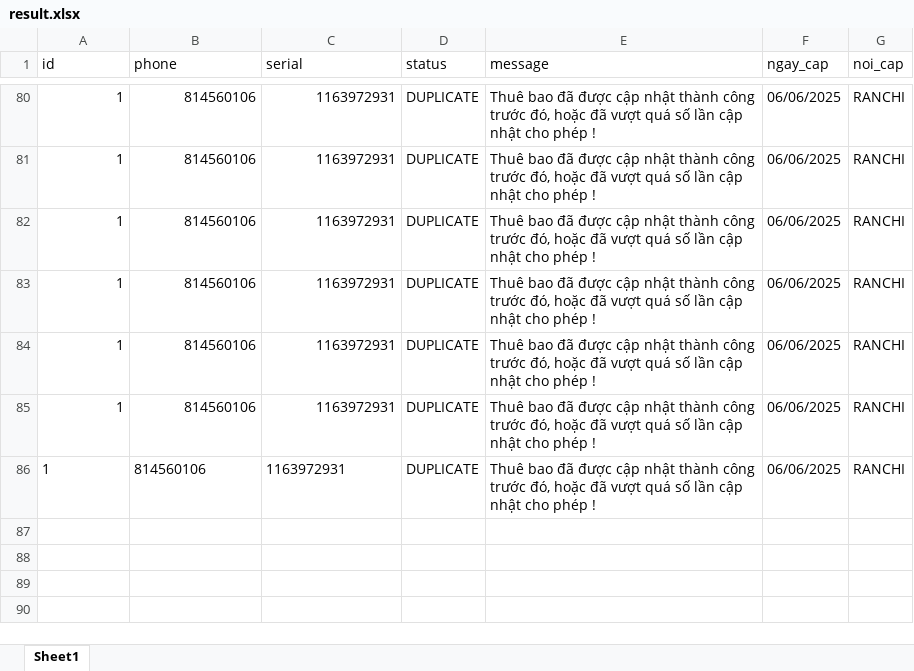
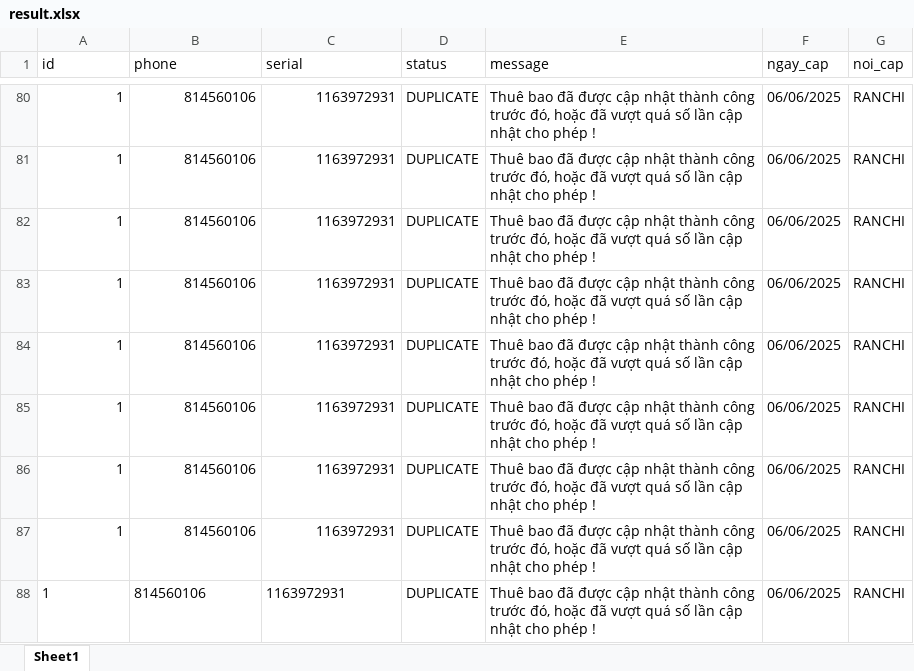
Before and after one commit to kongnenhaaa/tool, an Excel workbook: data/result.xlsx, sheet Sheet1, drawn as a sheet; only a part is shown, gaps mark what is left out; values as stored, in another font and other column widths than the file's, no borders; the diff names each change by its address in the sheet, - before the commit and + after, or states it on an @@ line.

```diff
--- a/data/result.xlsx (sheet Sheet1)
+++ b/data/result.xlsx (sheet Sheet1)
-A86:C86 alignment: left
+A86:C86 alignment: right
+row 87: 1 | 814560106 | 1163972931 | DUPLICATE | Thuê bao đã được cập nhật thành công trước đó, hoặc đã vượt quá số lần cập nhật cho phép ! | 06/06/2025 | RANCHI
+row 88: 1 | 814560106 | 1163972931 | DUPLICATE | Thuê bao đã được cập nhật thành công trước đó, hoặc đã vượt quá số lần cập nhật cho phép ! | 06/06/2025 | RANCHI
```
Also changed, not shown: 7 other files.
